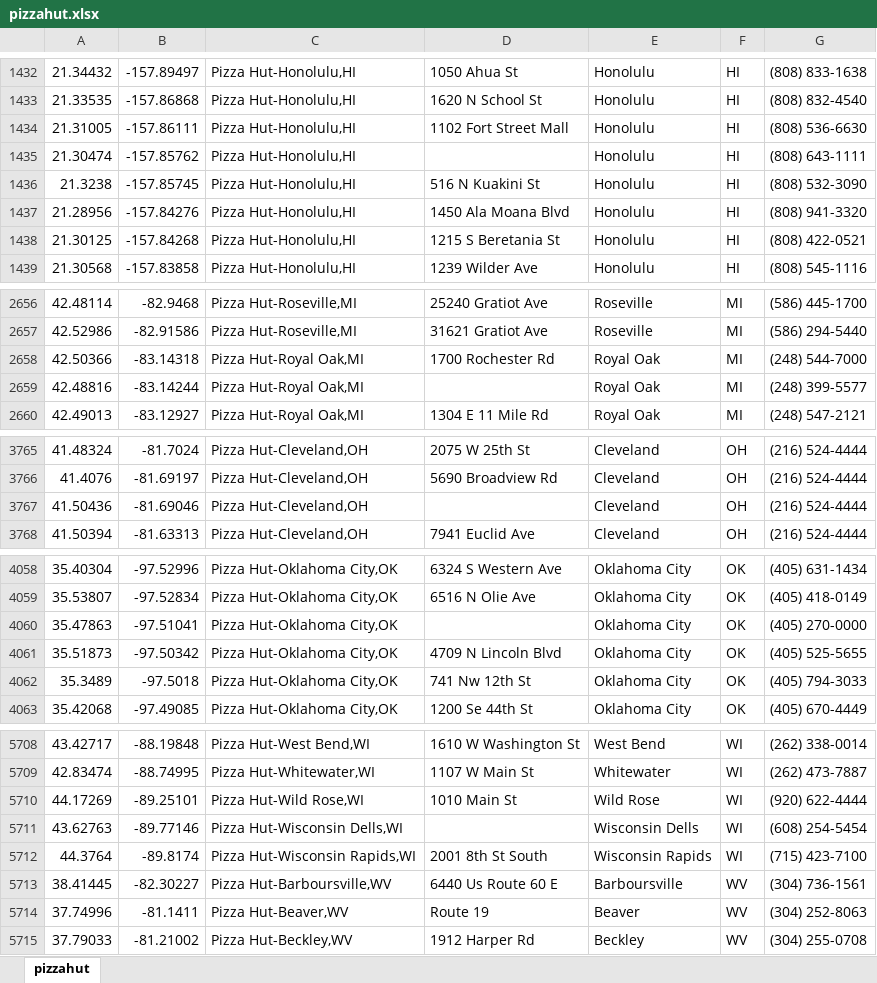
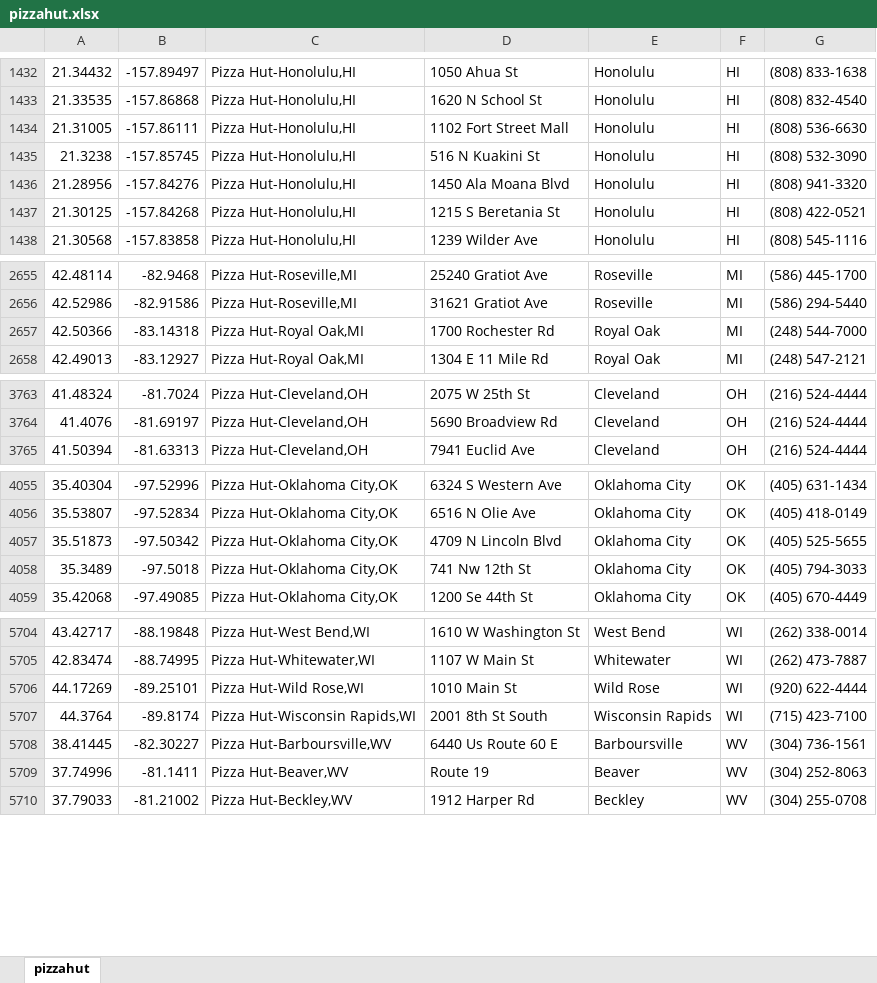
Before and after one commit to cskoczylas/Food-Finder, an Excel workbook: src/Data/pizzahut.xlsx, sheet pizzahut, drawn as a sheet; only a part is shown, gaps mark what is left out; values as stored, in another font and other column widths than the file's, no borders; the diff names each change by its address in the sheet, - before the commit and + after, or states it on an @@ line.

```diff
--- a/src/Data/pizzahut.xlsx (sheet pizzahut)
+++ b/src/Data/pizzahut.xlsx (sheet pizzahut)
-row 1435: 21.30474 | -157.85762 | Pizza Hut-Honolulu,HI |  | Honolulu | HI | (808) 643-1111
-row 2659: 42.48816 | -83.14244 | Pizza Hut-Royal Oak,MI |  | Royal Oak | MI | (248) 399-5577
-row 3767: 41.50436 | -81.69046 | Pizza Hut-Cleveland,OH |  | Cleveland | OH | (216) 524-4444
-row 4060: 35.47863 | -97.51041 | Pizza Hut-Oklahoma City,OK |  | Oklahoma City | OK | (405) 270-0000
-row 5711: 43.62763 | -89.77146 | Pizza Hut-Wisconsin Dells,WI |  | Wisconsin Dells | WI | (608) 254-5454
```
Also changed, not shown: src/Data/burgerking.xlsx, src/Data/traderjoes.xlsx, 25 other files.
